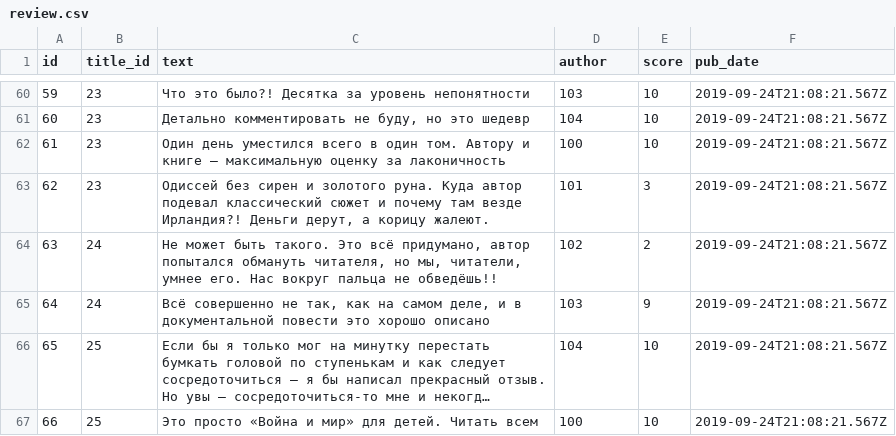
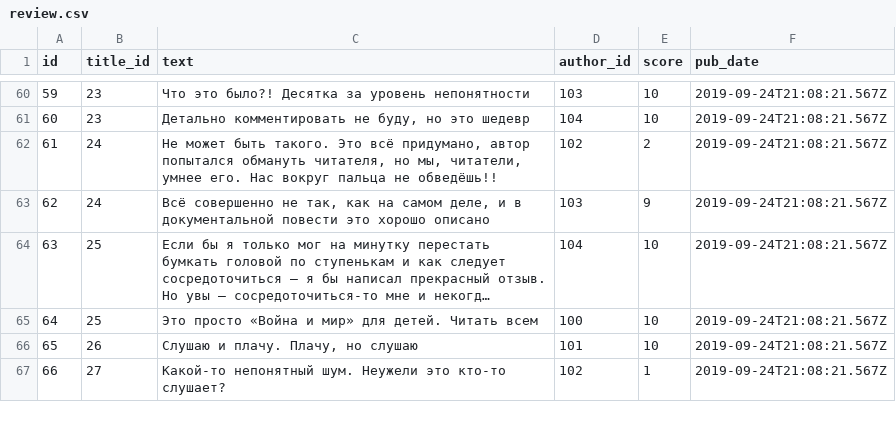
Before and after one commit to pavel-sudomoin/yamdb_final, a CSV file: data/review.csv, drawn as a sheet; only a part is shown, gaps mark what is left out; the shorter side is filled out with more unchanged rows; long unchanged cells end in …; removed rows and columns are numbered as before the commit, all else as after; the diff names each change by its address in the sheet, - before the commit and + after, or states it on an @@ line.

```diff
--- a/data/review.csv
+++ b/data/review.csv
-D1: author
+D1: author_id
-row 62: 61 | 23 | Один день уместился всего в один том. Автору и книге — максимальную оценку за лаконичность | 100 | 10 | 2019-09-24T21:08:21.567Z
-row 63: 62 | 23 | Одиссей без сирен и золотого руна. Куда автор подевал классический сюжет и почему там везде Ирландия?! Деньги дерут, а корицу жалеют. | 101 | 3 | 2019-09-24T21:08:21.567Z
@@ column A (id) renumbered from row 62 down @@
```
Also changed, not shown: data/comments.csv, data/titles.csv, 7 other files.
